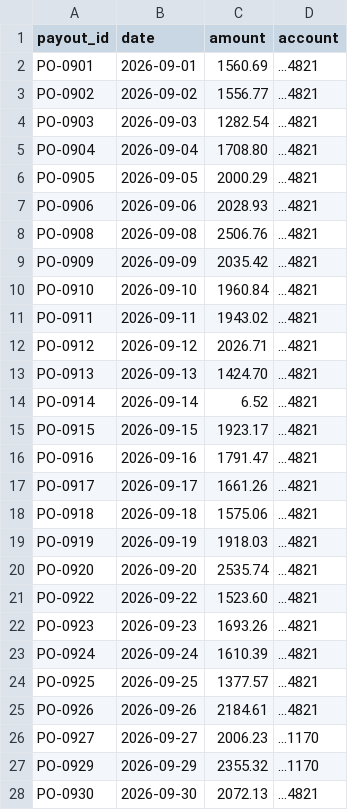
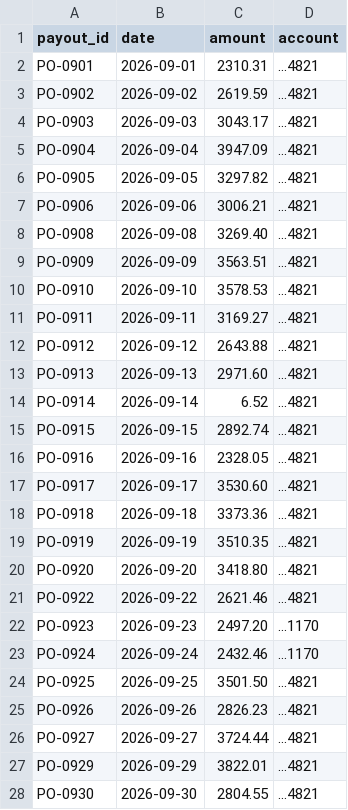
Before and after one commit to romeodiaz/mainstreetbench, a CSV file: example-workspace/books/payouts.csv, drawn as a sheet.

```diff
--- a/example-workspace/books/payouts.csv
+++ b/example-workspace/books/payouts.csv
@@ -1,28 +1,28 @@
 payout_id,date,amount,account
-PO-0901,2026-09-01,1560.69,...4821
-PO-0902,2026-09-02,1556.77,...4821
-PO-0903,2026-09-03,1282.54,...4821
-PO-0904,2026-09-04,1708.80,...4821
-PO-0905,2026-09-05,2000.29,...4821
-PO-0906,2026-09-06,2028.93,...4821
-PO-0908,2026-09-08,2506.76,...4821
-PO-0909,2026-09-09,2035.42,...4821
-PO-0910,2026-09-10,1960.84,...4821
-PO-0911,2026-09-11,1943.02,...4821
-PO-0912,2026-09-12,2026.71,...4821
-PO-0913,2026-09-13,1424.70,...4821
+PO-0901,2026-09-01,2310.31,...4821
+PO-0902,2026-09-02,2619.59,...4821
+PO-0903,2026-09-03,3043.17,...4821
+PO-0904,2026-09-04,3947.09,...4821
+PO-0905,2026-09-05,3297.82,...4821
+PO-0906,2026-09-06,3006.21,...4821
+PO-0908,2026-09-08,3269.40,...4821
+PO-0909,2026-09-09,3563.51,...4821
+PO-0910,2026-09-10,3578.53,...4821
+PO-0911,2026-09-11,3169.27,...4821
+PO-0912,2026-09-12,2643.88,...4821
+PO-0913,2026-09-13,2971.60,...4821
 PO-0914,2026-09-14,6.52,...4821
-PO-0915,2026-09-15,1923.17,...4821
-PO-0916,2026-09-16,1791.47,...4821
-PO-0917,2026-09-17,1661.26,...4821
-PO-0918,2026-09-18,1575.06,...4821
-PO-0919,2026-09-19,1918.03,...4821
-PO-0920,2026-09-20,2535.74,...4821
-PO-0922,2026-09-22,1523.60,...4821
-PO-0923,2026-09-23,1693.26,...4821
-PO-0924,2026-09-24,1610.39,...4821
-PO-0925,2026-09-25,1377.57,...4821
-PO-0926,2026-09-26,2184.61,...4821
-PO-0927,2026-09-27,2006.23,...1170
-PO-0929,2026-09-29,2355.32,...1170
-PO-0930,2026-09-30,2072.13,...4821
+PO-0915,2026-09-15,2892.74,...4821
+PO-0916,2026-09-16,2328.05,...4821
+PO-0917,2026-09-17,3530.60,...4821
+PO-0918,2026-09-18,3373.36,...4821
+PO-0919,2026-09-19,3510.35,...4821
+PO-0920,2026-09-20,3418.80,...4821
+PO-0922,2026-09-22,2621.46,...4821
+PO-0923,2026-09-23,2497.20,...1170
+PO-0924,2026-09-24,2432.46,...1170
+PO-0925,2026-09-25,3501.50,...4821
+PO-0926,2026-09-26,2826.23,...4821
+PO-0927,2026-09-27,3724.44,...4821
+PO-0929,2026-09-29,3822.01,...4821
+PO-0930,2026-09-30,2804.55,...4821
```
Also changed, not shown: example-workspace/books/bank_statement.csv, example-workspace/books/cash_drawer.csv, 20 other files.
